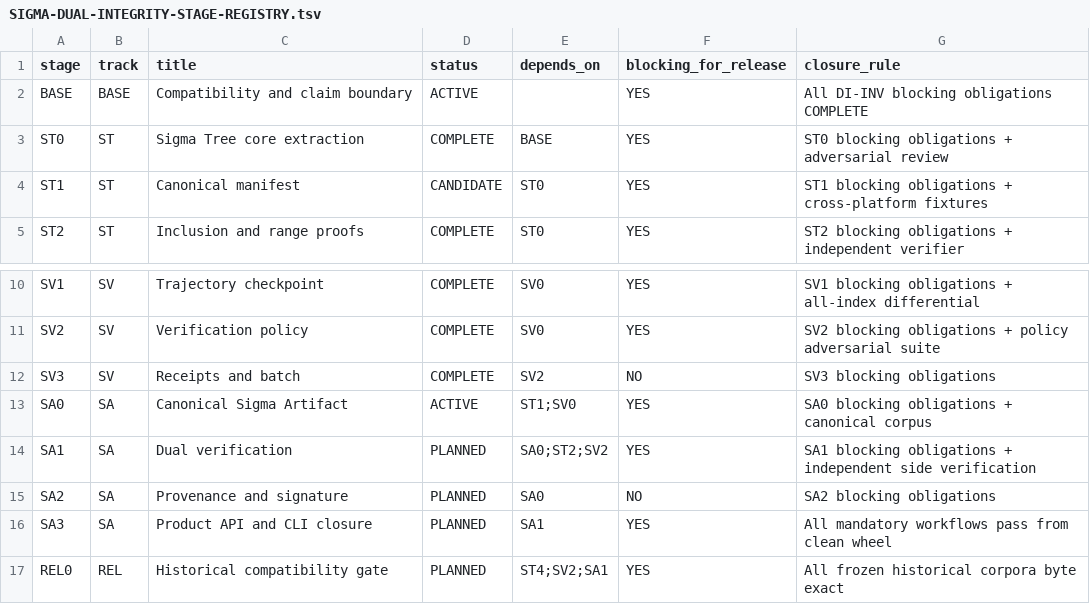
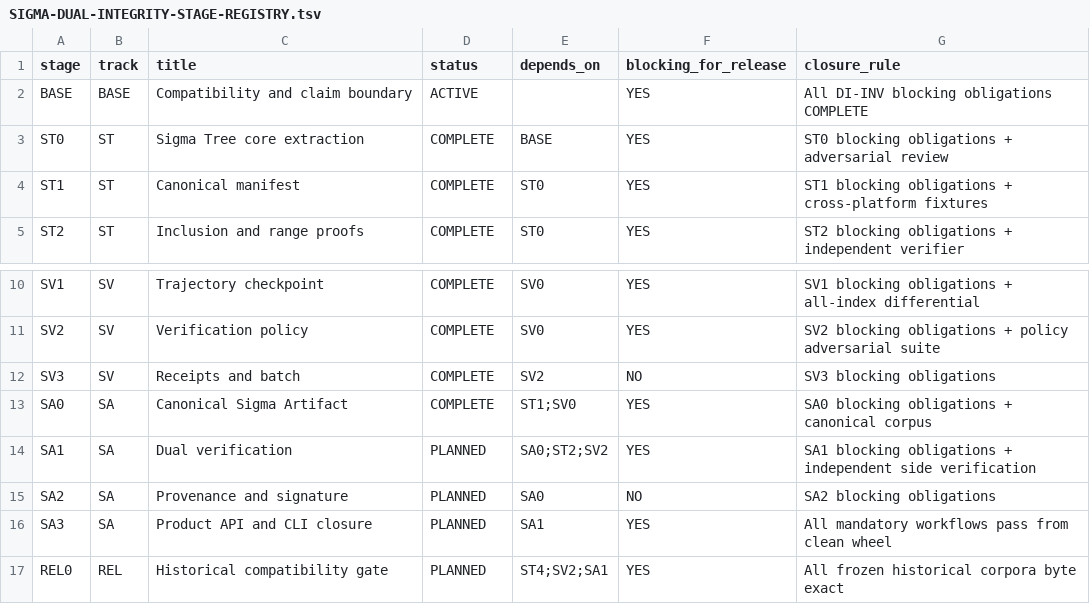
Before and after one commit to alfredoVallejoM/sigma-framework, a TSV file: docs/product-closure/SIGMA-DUAL-INTEGRITY-STAGE-REGISTRY.tsv, drawn as a sheet; only a part is shown, gaps mark what is left out.

Commit message:
st1-sa0: mark manifest and canonical artifact complete

```diff
--- a/docs/product-closure/SIGMA-DUAL-INTEGRITY-STAGE-REGISTRY.tsv
+++ b/docs/product-closure/SIGMA-DUAL-INTEGRITY-STAGE-REGISTRY.tsv
@@ -3,3 +3,3 @@ BASE	BASE	Compatibility and claim boundary	ACTIVE		YES	All DI-INV blocking oblig
 ST0	ST	Sigma Tree core extraction	COMPLETE	BASE	YES	ST0 blocking obligations + adversarial review
-ST1	ST	Canonical manifest	CANDIDATE	ST0	YES	ST1 blocking obligations + cross-platform fixtures
+ST1	ST	Canonical manifest	COMPLETE	ST0	YES	ST1 blocking obligations + cross-platform fixtures
 ST2	ST	Inclusion and range proofs	COMPLETE	ST0	YES	ST2 blocking obligations + independent verifier
@@ -12,3 +12,3 @@ SV2	SV	Verification policy	COMPLETE	SV0	YES	SV2 blocking obligations + policy ad
 SV3	SV	Receipts and batch	COMPLETE	SV2	NO	SV3 blocking obligations
-SA0	SA	Canonical Sigma Artifact	ACTIVE	ST1;SV0	YES	SA0 blocking obligations + canonical corpus
+SA0	SA	Canonical Sigma Artifact	COMPLETE	ST1;SV0	YES	SA0 blocking obligations + canonical corpus
 SA1	SA	Dual verification	PLANNED	SA0;ST2;SV2	YES	SA1 blocking obligations + independent side verification
```
